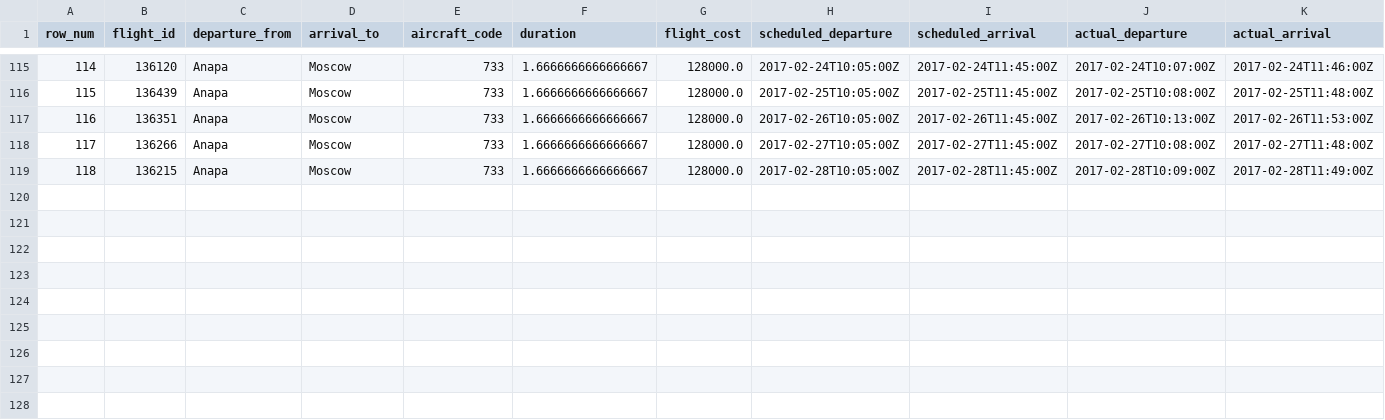
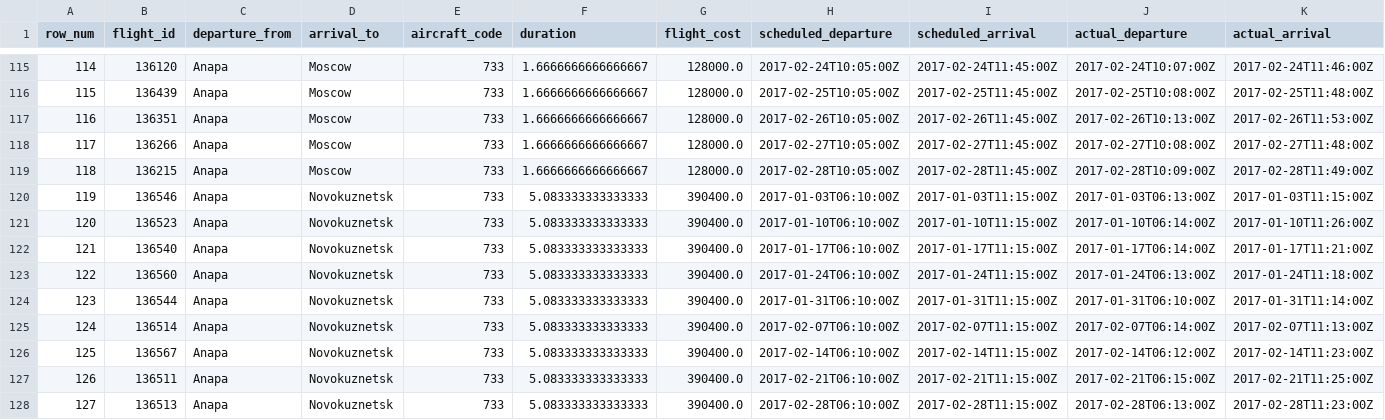
Before and after one commit to IvanovDmitryV/skillfactory_rds, a CSV file: module_4new/Anapa_winter_2017.csv, drawn as a sheet; only a part is shown, gaps mark what is left out; rows hold the shown columns only; the diff names each change by its address in the sheet, - before the commit and + after, or states it on an @@ line.

```diff
--- a/module_4new/Anapa_winter_2017.csv
+++ b/module_4new/Anapa_winter_2017.csv
+row 120: 119 | 136546 | Anapa | Novokuznetsk | 733 | 5.083333333333333 | 390400.0 | 2017-01-03T06:10:00Z | 2017-01-03T11:15:00Z | 2017-01-03T06:13:00Z | 2017-01-03T11:15:00Z
+row 121: 120 | 136523 | Anapa | Novokuznetsk | 733 | 5.083333333333333 | 390400.0 | 2017-01-10T06:10:00Z | 2017-01-10T11:15:00Z | 2017-01-10T06:14:00Z | 2017-01-10T11:26:00Z
+row 122: 121 | 136540 | Anapa | Novokuznetsk | 733 | 5.083333333333333 | 390400.0 | 2017-01-17T06:10:00Z | 2017-01-17T11:15:00Z | 2017-01-17T06:14:00Z | 2017-01-17T11:21:00Z
+row 123: 122 | 136560 | Anapa | Novokuznetsk | 733 | 5.083333333333333 | 390400.0 | 2017-01-24T06:10:00Z | 2017-01-24T11:15:00Z | 2017-01-24T06:13:00Z | 2017-01-24T11:18:00Z
+row 124: 123 | 136544 | Anapa | Novokuznetsk | 733 | 5.083333333333333 | 390400.0 | 2017-01-31T06:10:00Z | 2017-01-31T11:15:00Z | 2017-01-31T06:10:00Z | 2017-01-31T11:14:00Z
+row 125: 124 | 136514 | Anapa | Novokuznetsk | 733 | 5.083333333333333 | 390400.0 | 2017-02-07T06:10:00Z | 2017-02-07T11:15:00Z | 2017-02-07T06:14:00Z | 2017-02-07T11:13:00Z
+row 126: 125 | 136567 | Anapa | Novokuznetsk | 733 | 5.083333333333333 | 390400.0 | 2017-02-14T06:10:00Z | 2017-02-14T11:15:00Z | 2017-02-14T06:12:00Z | 2017-02-14T11:23:00Z
+row 127: 126 | 136511 | Anapa | Novokuznetsk | 733 | 5.083333333333333 | 390400.0 | 2017-02-21T06:10:00Z | 2017-02-21T11:15:00Z | 2017-02-21T06:15:00Z | 2017-02-21T11:25:00Z
+row 128: 127 | 136513 | Anapa | Novokuznetsk | 733 | 5.083333333333333 | 390400.0 | 2017-02-28T06:10:00Z | 2017-02-28T11:15:00Z | 2017-02-28T06:13:00Z | 2017-02-28T11:23:00Z
```
Also changed, not shown: 1 other file.
